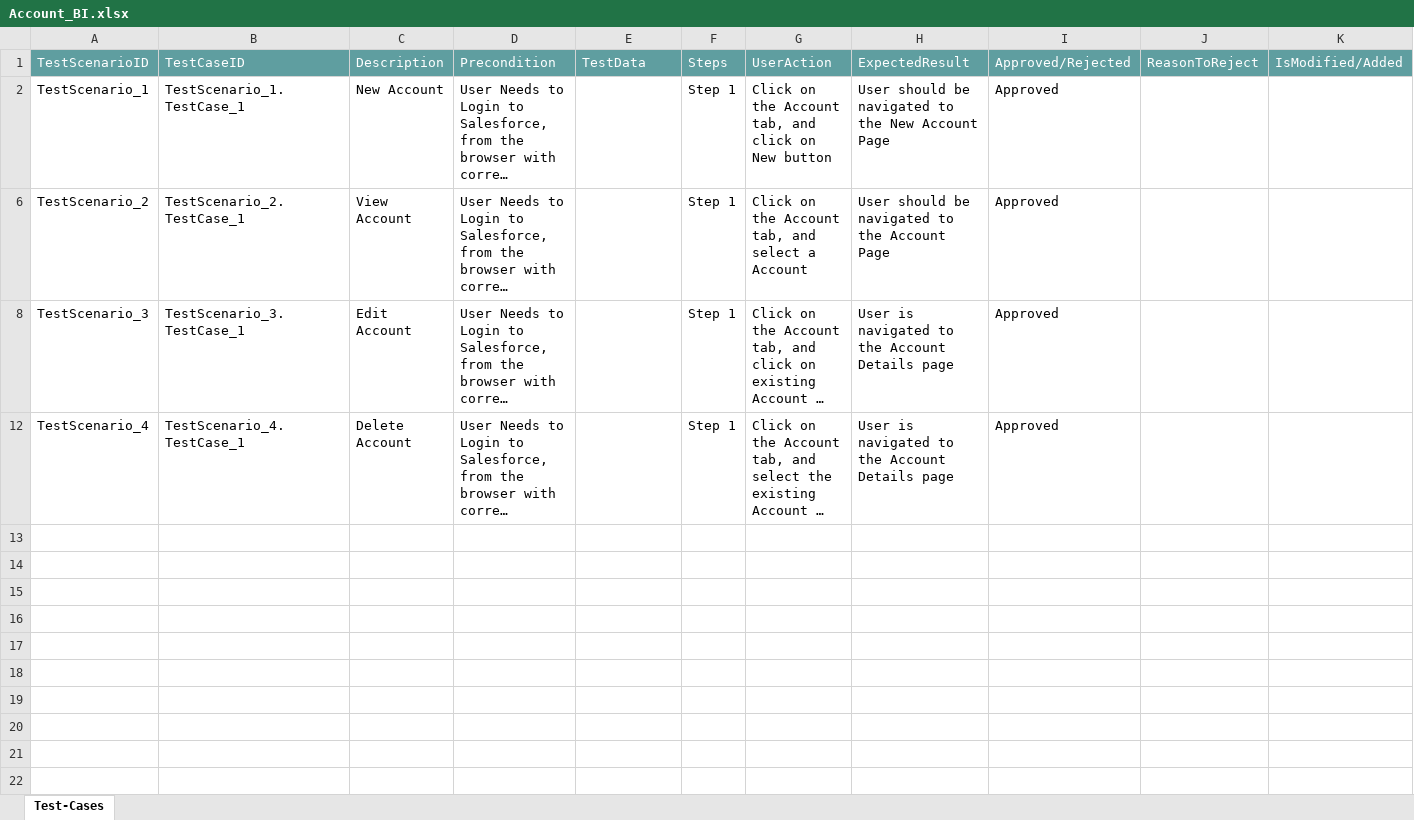
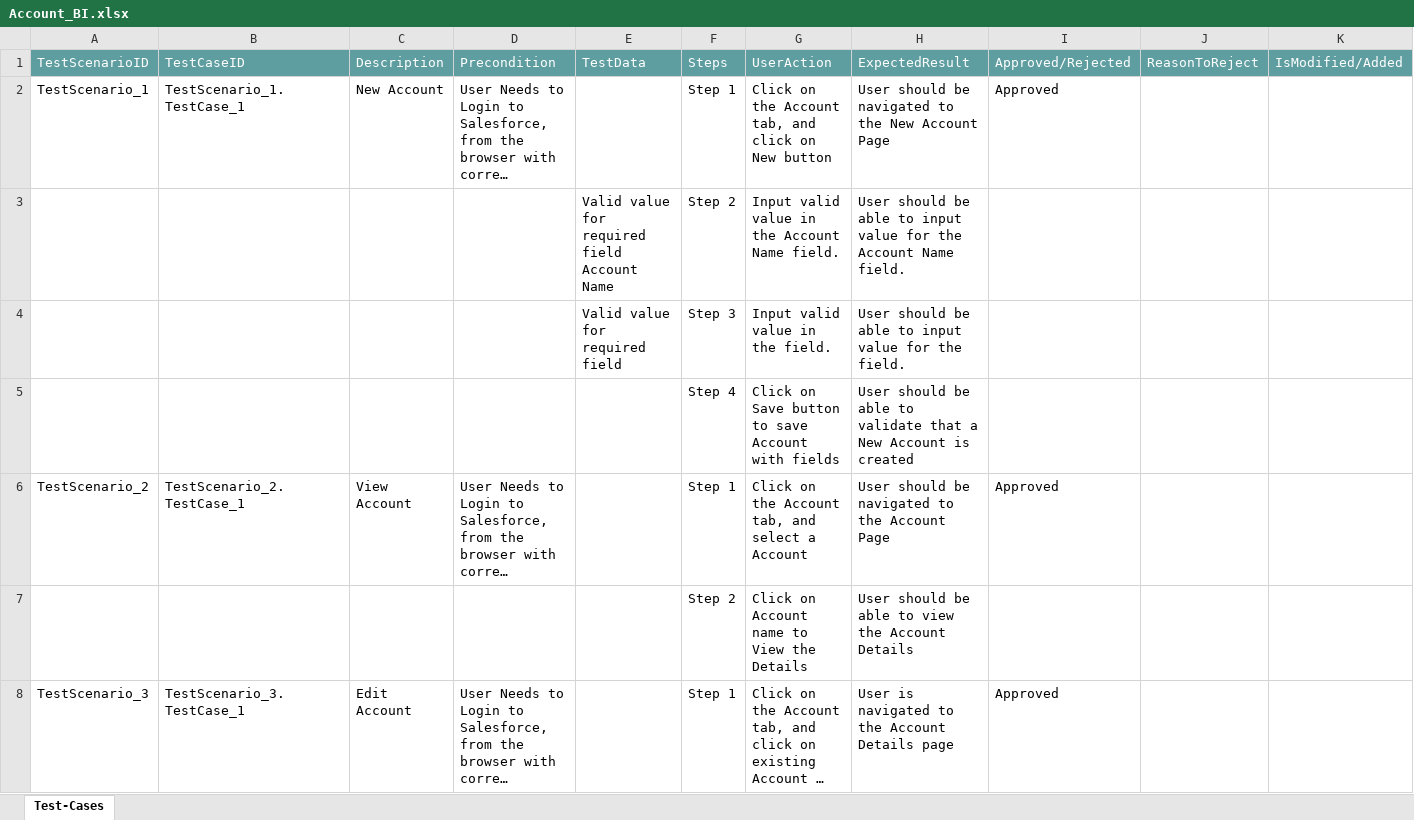
Before and after one commit to ShaikMohamedIrfan/TESTR5SNAP, an Excel workbook: Account_BI.xlsx, sheet Test-Cases, drawn as a sheet; only a part is shown; the shorter side is filled out with more unchanged rows; long unchanged cells end in …; values as stored, in another font and other column widths than the file's, no borders; table styles not drawn; the diff covers the shown part only; the diff names each change by its address in the sheet, - before the commit and + after, or states it on an @@ line.

Commit message:
Initial Commit for Verification of Test cases

```diff
--- a/Account_BI.xlsx (sheet Test-Cases)
+++ b/Account_BI.xlsx (sheet Test-Cases)
@@ row 3 unhidden:  |  |  |  | Valid value for required field Account Name | Step 2 | Input valid value in the Account Name field. | User should be able to input value for the Account Name field. @@
@@ row 4 unhidden:  |  |  |  | Valid value for required field | Step 3 | Input valid value in the field. | User should be able to input value for the field. @@
@@ row 5 unhidden:  |  |  |  |  | Step 4 | Click on Save button to save Account with fields | User should be able to validate that a New Account is created @@
@@ row 7 unhidden:  |  |  |  |  | Step 2 | Click on Account name to View the Details | User should be able to view the Account Details @@
```
Also changed, not shown: 5 hidden or unhidden rows elsewhere in this sheet.
